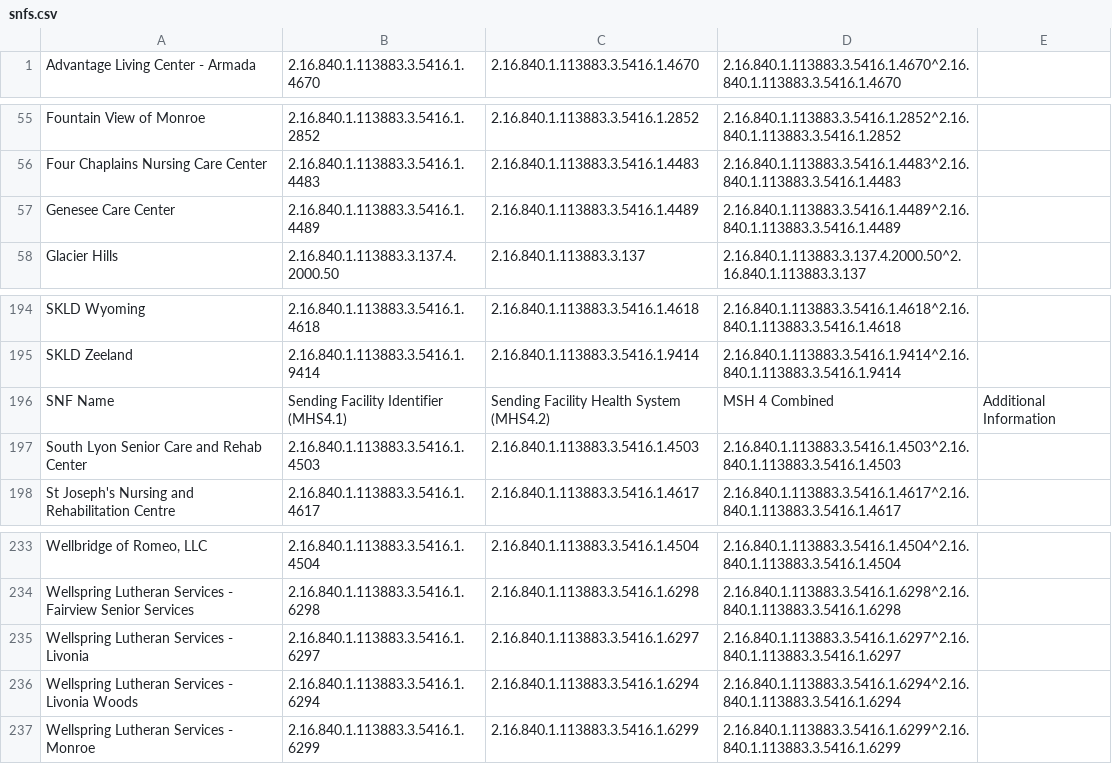
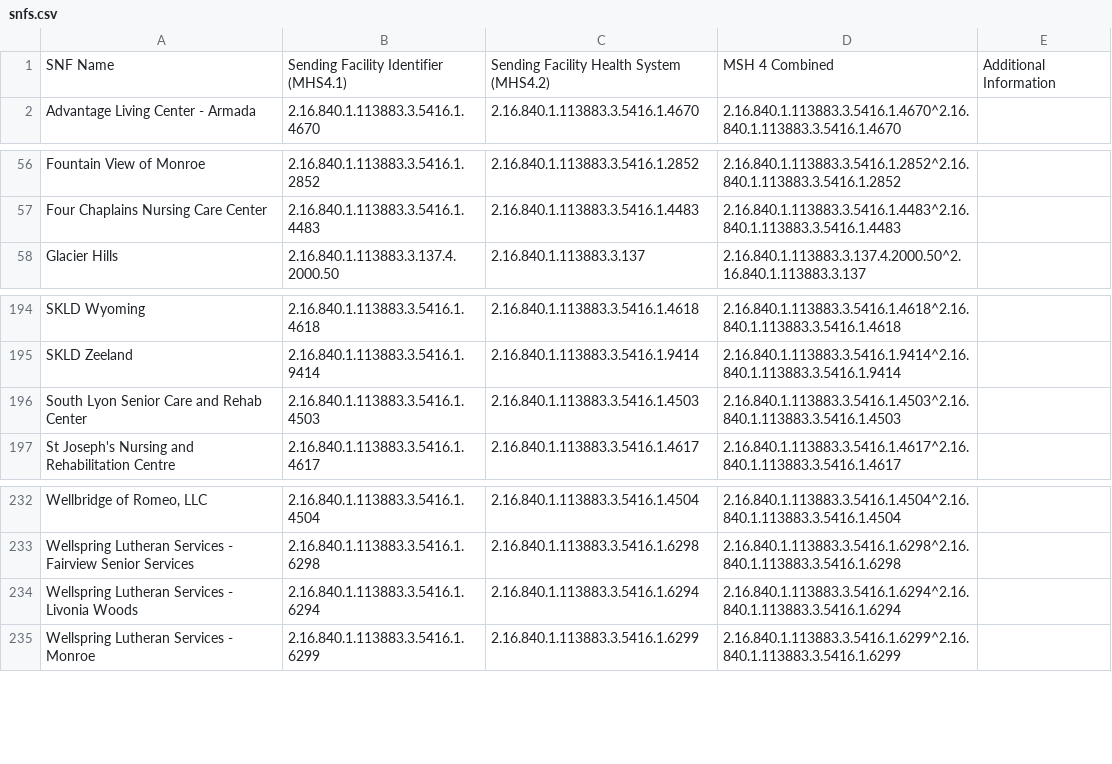
Before and after one commit to informationsoftworks/mihin, a CSV file: oids/snfs.csv, drawn as a sheet; only a part is shown, gaps mark what is left out; removed rows and columns are numbered as before the commit, all else as after; the diff names each change by its address in the sheet, - before the commit and + after, or states it on an @@ line.

Commit message:
MiHIN Sending Facility Crosswalk v117 1-18-19.xlsx

```diff
--- a/oids/snfs.csv
+++ b/oids/snfs.csv
@@ row 196 moved to row 1: SNF Name @@
-row 57: Genesee Care Center | 2.16.840.1.113883.3.5416.1.4489 | 2.16.840.1.113883.3.5416.1.4489 | 2.16.840.1.113883.3.5416.1.4489^2.16.840.1.113883.3.5416.1.4489
-row 235: Wellspring Lutheran Services - Livonia | 2.16.840.1.113883.3.5416.1.6297 | 2.16.840.1.113883.3.5416.1.6297 | 2.16.840.1.113883.3.5416.1.6297^2.16.840.1.113883.3.5416.1.6297
```
